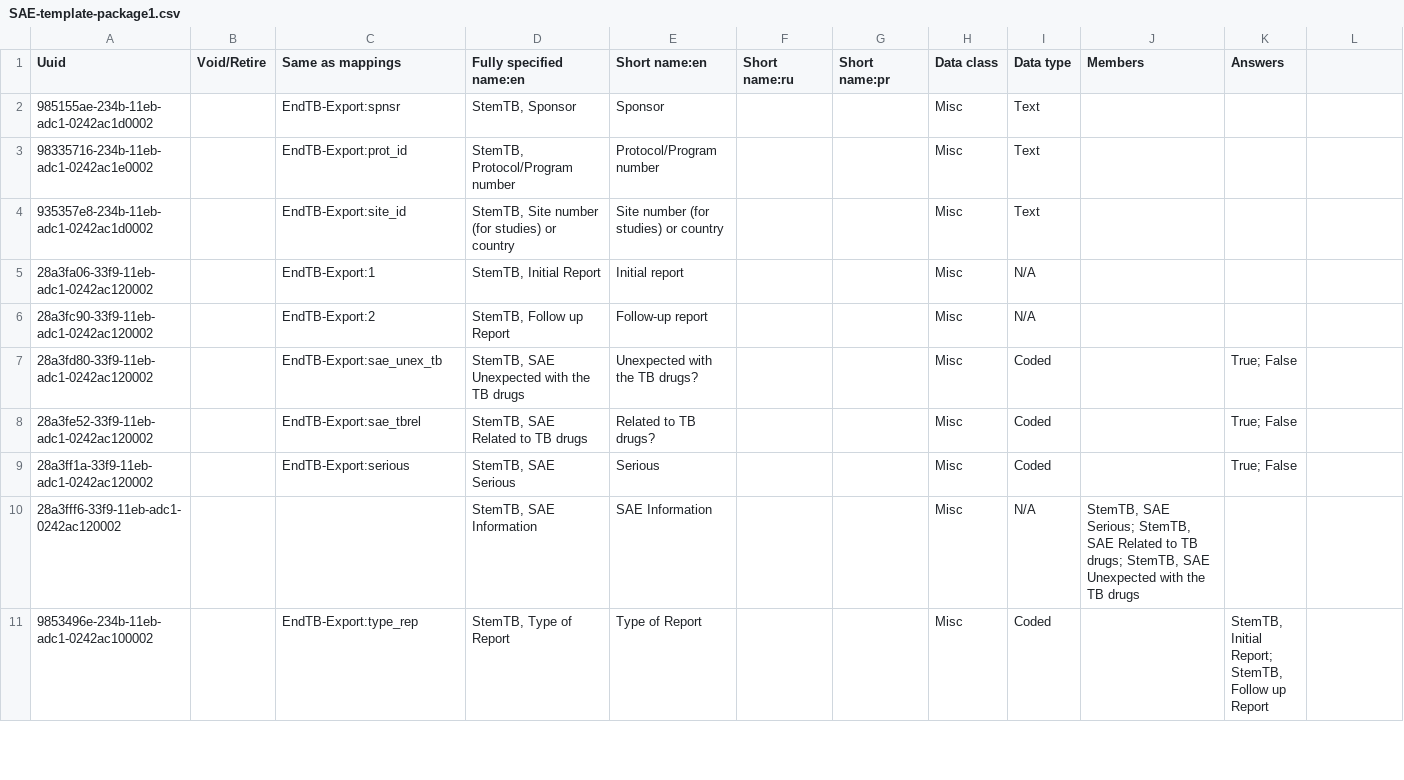
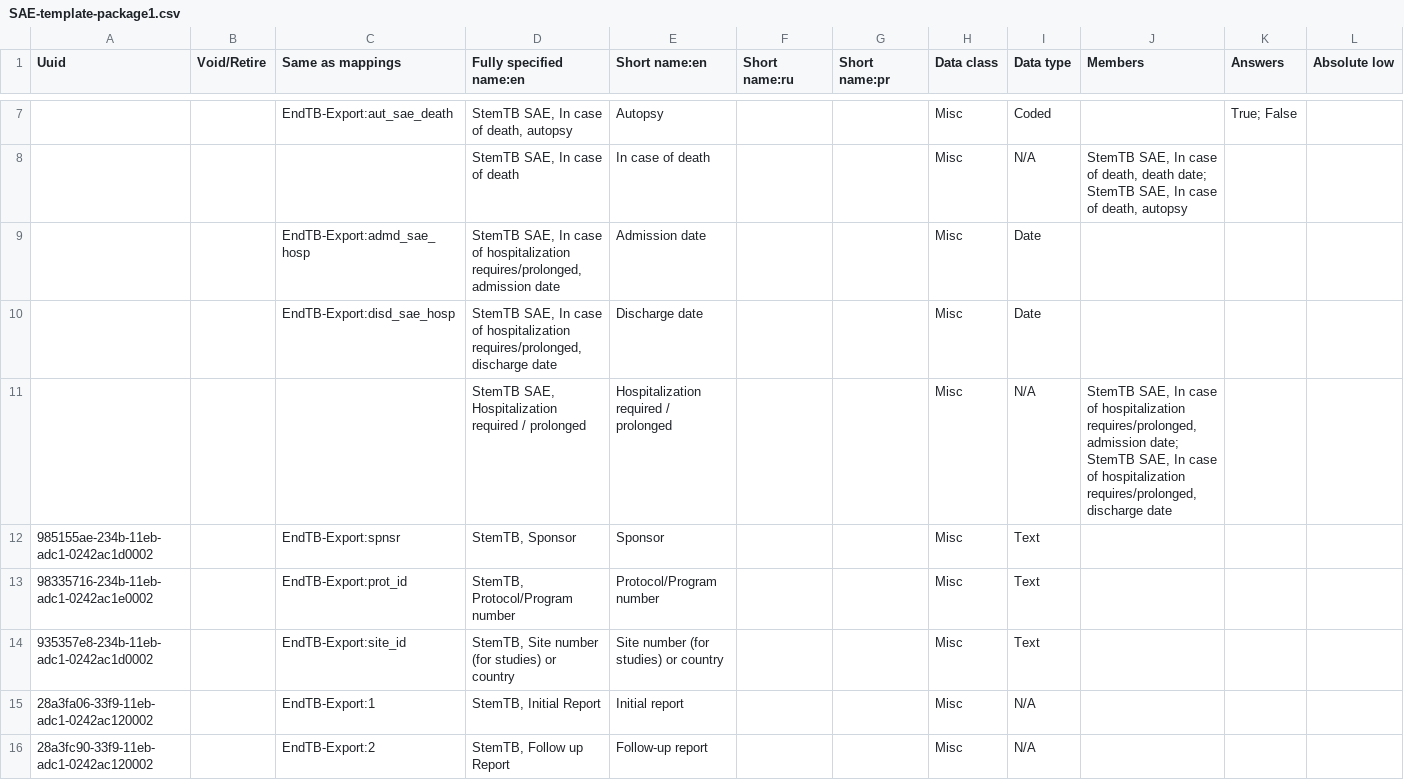
Before and after one commit to endtb/package1, a CSV file: concepts/SAE-template-package1.csv, drawn as a sheet; only a part is shown, gaps mark what is left out; the shorter side is filled out with more unchanged rows; the diff covers the shown part only.

```diff
--- a/concepts/SAE-template-package1.csv
+++ b/concepts/SAE-template-package1.csv
@@ -1 +1 @@
-Uuid,Void/Retire,Same as mappings,Fully specified name:en,Short name:en,Short name:ru,Short name:pr,Data class,Data type,Members,Answers
+Uuid,Void/Retire,Same as mappings,Fully specified name:en,Short name:en,Short name:ru,Short name:pr,Data class,Data type,Members,Answers,Absolute low
@@ -1,0 +8,7 @@ Uuid,Void/Retire,Same as mappings,Fully specified name:en,Short name:en,Short na
+,,EndTB-Export:aut_sae_death,"StemTB SAE, In case of death, autopsy",Autopsy,,,Misc,Coded,,True; False,
+,,,"StemTB SAE, In case of death ",In case of death,,,Misc,N/A,"StemTB SAE, In case of death, death date;
+StemTB SAE, In case of death, autopsy",,
+,,EndTB-Export:admd_sae_hosp,"StemTB SAE, In case of hospitalization requires/prolonged, admission date",Admission date,,,Misc,Date,,,
+,,EndTB-Export:disd_sae_hosp,"StemTB SAE, In case of hospitalization requires/prolonged, discharge date",Discharge date,,,Misc,Date,,,
+,,,"StemTB SAE, Hospitalization required / prolonged",Hospitalization required / prolonged,,,Misc,N/A,"StemTB SAE, In case of hospitalization requires/prolonged, admission date;
+StemTB SAE, In case of hospitalization requires/prolonged, discharge date",,
```
Also changed, not shown: 6 added rows and 4 edited cells elsewhere in this file, concepts/monthly-clinical-examination-log-package1.csv.
